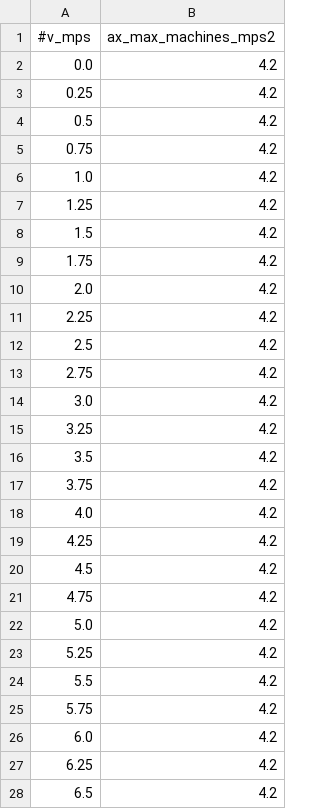
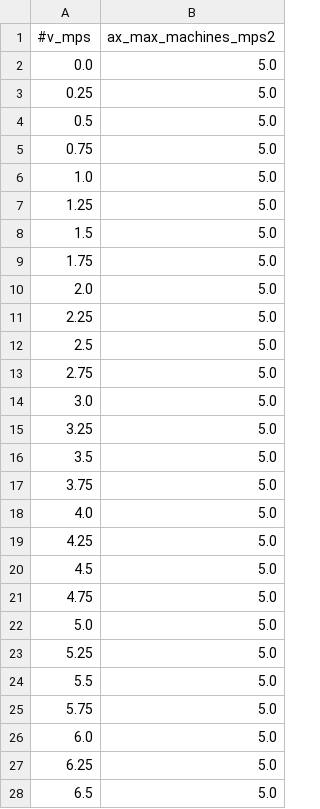
Before and after one commit to nhg0209/unicorn-racing-stack, a CSV file: stack_master/config/SIM/veh_dyn_info/ax_max_machines.csv, drawn as a sheet; only a part is shown; the diff covers the shown part only.

```diff
--- a/stack_master/config/SIM/veh_dyn_info/ax_max_machines.csv
+++ b/stack_master/config/SIM/veh_dyn_info/ax_max_machines.csv
@@ -1,28 +1,28 @@
 #v_mps, ax_max_machines_mps2
-0.0, 4.2
-0.25, 4.2
-0.5, 4.2
-0.75, 4.2
-1.0, 4.2
-1.25, 4.2
-1.5, 4.2
-1.75, 4.2
-2.0, 4.2
-2.25, 4.2
-2.5, 4.2
-2.75, 4.2
-3.0, 4.2
-3.25, 4.2
-3.5, 4.2
-3.75, 4.2
-4.0, 4.2
-4.25, 4.2
-4.5, 4.2
-4.75, 4.2
-5.0, 4.2
-5.25, 4.2
-5.5, 4.2
-5.75, 4.2
-6.0, 4.2
-6.25, 4.2
-6.5, 4.2
+0.0,5.0
+0.25,5.0
+0.5,5.0
+0.75,5.0
+1.0,5.0
+1.25,5.0
+1.5,5.0
+1.75,5.0
+2.0,5.0
+2.25,5.0
+2.5,5.0
+2.75,5.0
+3.0,5.0
+3.25,5.0
+3.5,5.0
+3.75,5.0
+4.0,5.0
+4.25,5.0
+4.5,5.0
+4.75,5.0
+5.0,5.0
+5.25,5.0
+5.5,5.0
+5.75,5.0
+6.0,5.0
+6.25,5.0
+6.5,5.0
```
Also changed, not shown: 34 edited cells elsewhere in this file, stack_master/config/CAR/veh_dyn_info/ax_max_machines.csv, stack_master/config/CAR/veh_dyn_info/b_ax_max_machines.csv, 36 other files.
